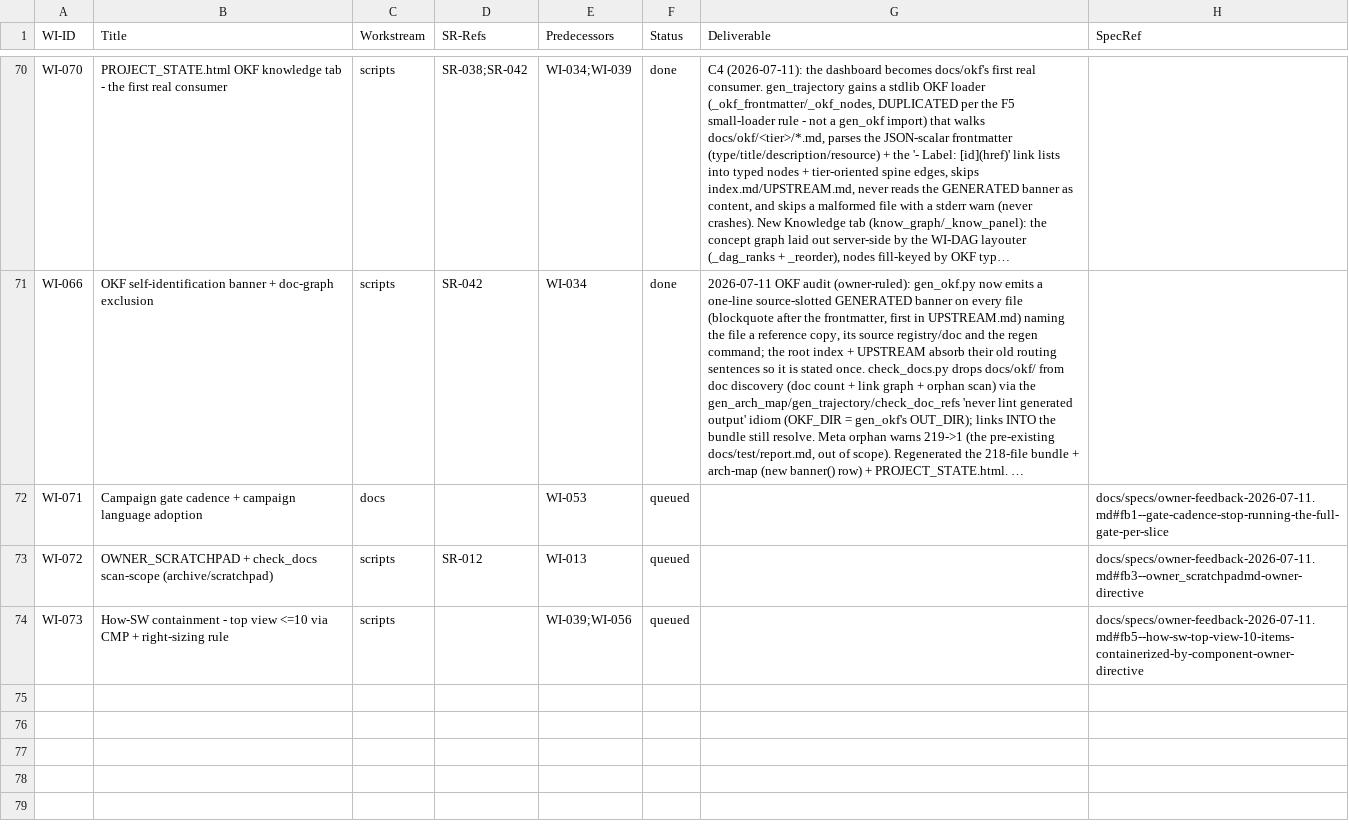
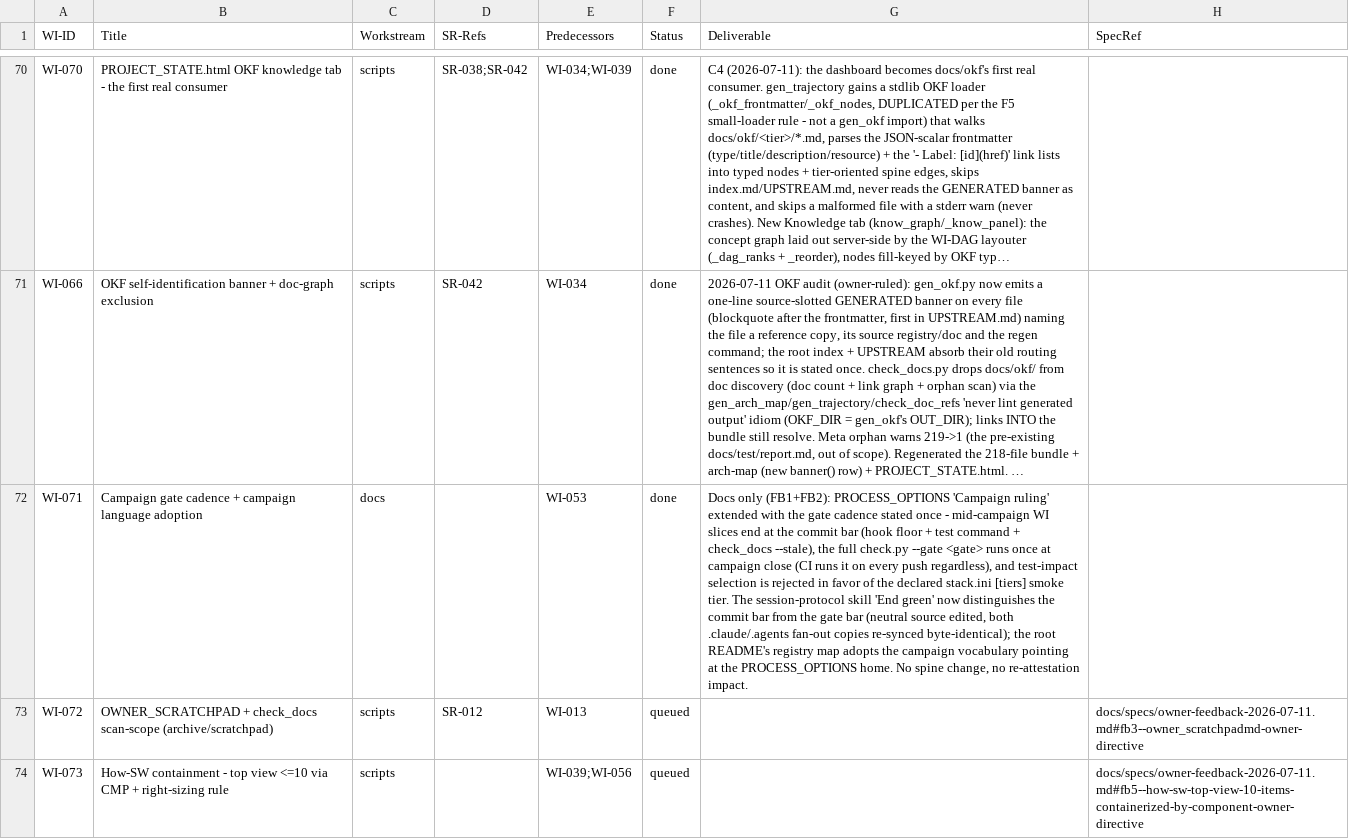
Before and after one commit to diytechy/ai-template, a CSV file: docs/requirements/work-items.csv, drawn as a sheet; only a part is shown, gaps mark what is left out; long unchanged cells end in …; the diff names each change by its address in the sheet, - before the commit and + after, or states it on an @@ line.

```diff
--- a/docs/requirements/work-items.csv
+++ b/docs/requirements/work-items.csv
-F72 (Status): queued
+F72 (Status): done
-G72 (Deliverable): (empty)
+G72 (Deliverable): Docs only (FB1+FB2): PROCESS_OPTIONS 'Campaign ruling' extended with the gate cadence stated once - mid-campaign WI slices end at the commit bar (hook floor + test command + check_docs --stale), the full check.py --gate <gate> runs once at campaign close (CI runs it on every push regardless), and test-impact selection is rejected in favor of the declared stack.ini [tiers] smoke tier. The session-protocol skill 'End green' now distinguishes the commit bar from the gate bar (neutral source edited, both .claude/.agents fan-out copies re-synced byte-identical); the root README's registry map adopts the campaign vocabulary pointing at the PROCESS_OPTIONS home. No spine change, no re-attestation impact.
-H72 (SpecRef): docs/specs/owner-feedback-2026-07-11.md#fb1--gate-cadence-stop-running-the-full-gate-per-slice
+H72 (SpecRef): (empty)
```
Also changed, not shown: 9 other files.
